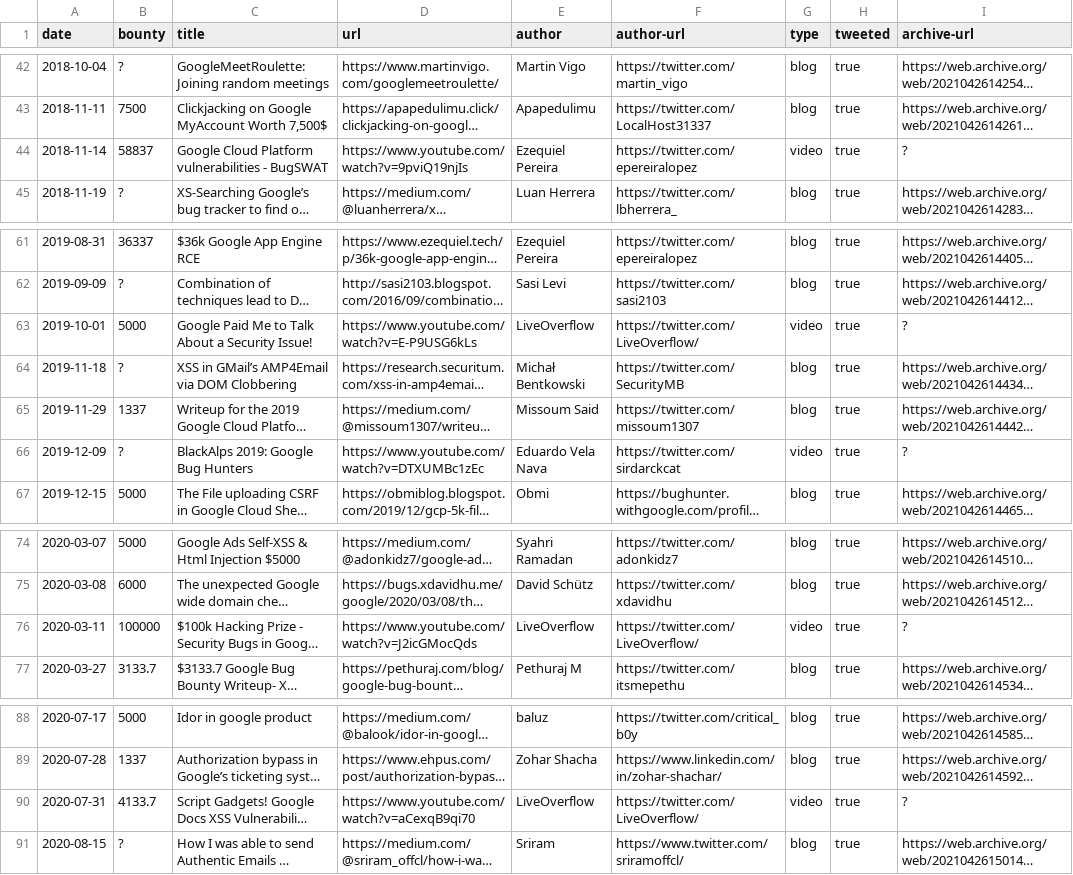
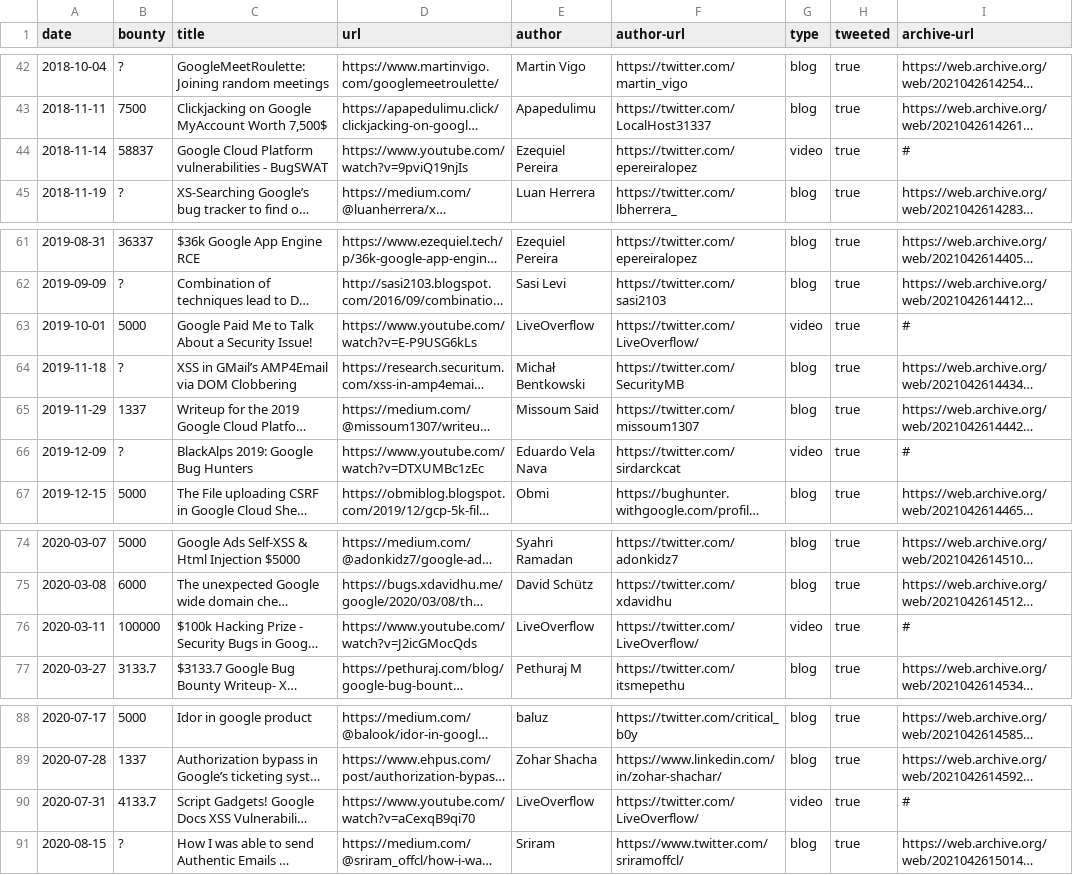
Before and after one commit to xdavidhu/awesome-google-vrp-writeups, a CSV file: writeups.csv, drawn as a sheet; only a part is shown, gaps mark what is left out; long unchanged cells end in …; the diff covers the shown part only; the diff names each change by its address in the sheet, - before the commit and + after, or states it on an @@ line.

```diff
--- a/writeups.csv
+++ b/writeups.csv
-I44 (archive-url): ?
+I44 (archive-url): #
-I63 (archive-url): ?
+I63 (archive-url): #
-I66 (archive-url): ?
+I66 (archive-url): #
-I76 (archive-url): ?
+I76 (archive-url): #
-I90 (archive-url): ?
+I90 (archive-url): #
```
Also changed, not shown: 11 edited cells elsewhere in this file, 1 other file.
